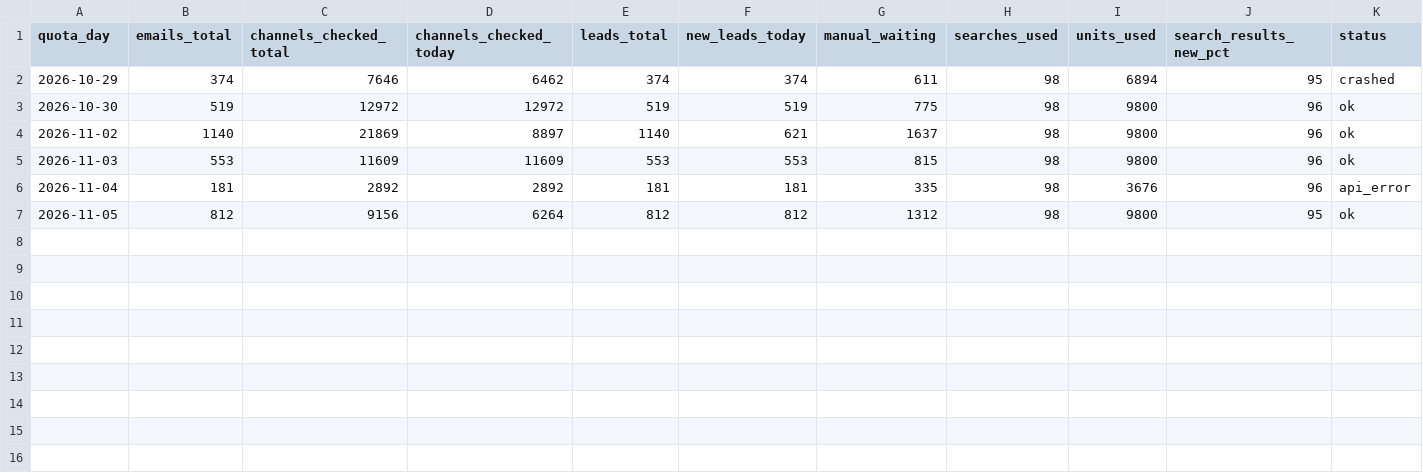
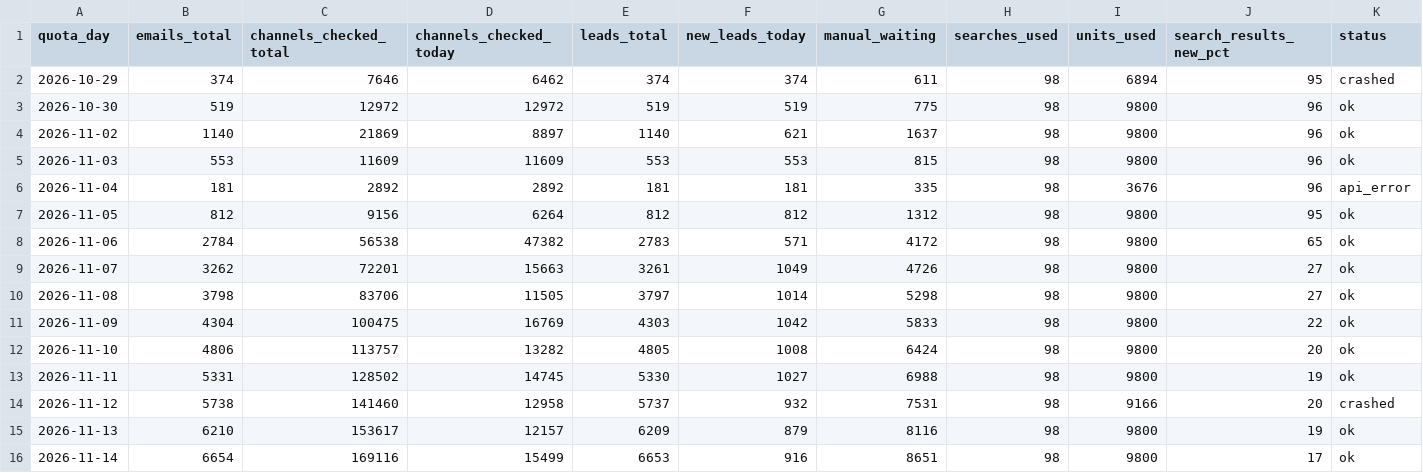
Before and after one commit to Zapas0/creator-lead-finder, a CSV file: output/progress.csv, drawn as a sheet.

```diff
--- a/output/progress.csv
+++ b/output/progress.csv
@@ -7 +7,10 @@ quota_day,emails_total,channels_checked_total,channels_checked_today,leads_total
 2026-11-05,812,9156,6264,812,812,1312,98,9800,95,ok
+2026-11-06,2784,56538,47382,2783,571,4172,98,9800,65,ok
+2026-11-07,3262,72201,15663,3261,1049,4726,98,9800,27,ok
+2026-11-08,3798,83706,11505,3797,1014,5298,98,9800,27,ok
+2026-11-09,4304,100475,16769,4303,1042,5833,98,9800,22,ok
+2026-11-10,4806,113757,13282,4805,1008,6424,98,9800,20,ok
+2026-11-11,5331,128502,14745,5330,1027,6988,98,9800,19,ok
+2026-11-12,5738,141460,12958,5737,932,7531,98,9166,20,crashed
+2026-11-13,6210,153617,12157,6209,879,8116,98,9800,19,ok
+2026-11-14,6654,169116,15499,6653,916,8651,98,9800,17,ok
```
Also changed, not shown: 49 other files.
